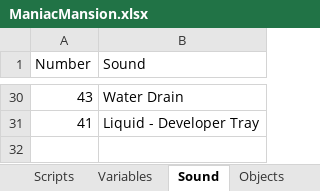
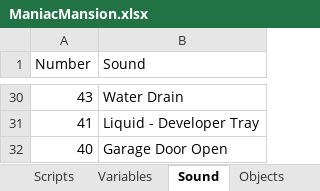
Before and after one commit to segrax/Maniac.Mansion.Disassembly, an Excel workbook: ManiacMansion.xlsx, sheet Sound, drawn as a sheet; only a part is shown, gaps mark what is left out; values as stored, in another font and other column widths than the file's, no borders; the diff names each change by its address in the sheet, - before the commit and + after, or states it on an @@ line.

```diff
--- a/ManiacMansion.xlsx (sheet Sound)
+++ b/ManiacMansion.xlsx (sheet Sound)
+row 32: 40 | Garage Door Open
```
Also changed, not shown: sheet Variables, sheet Scripts, 1 other file.
